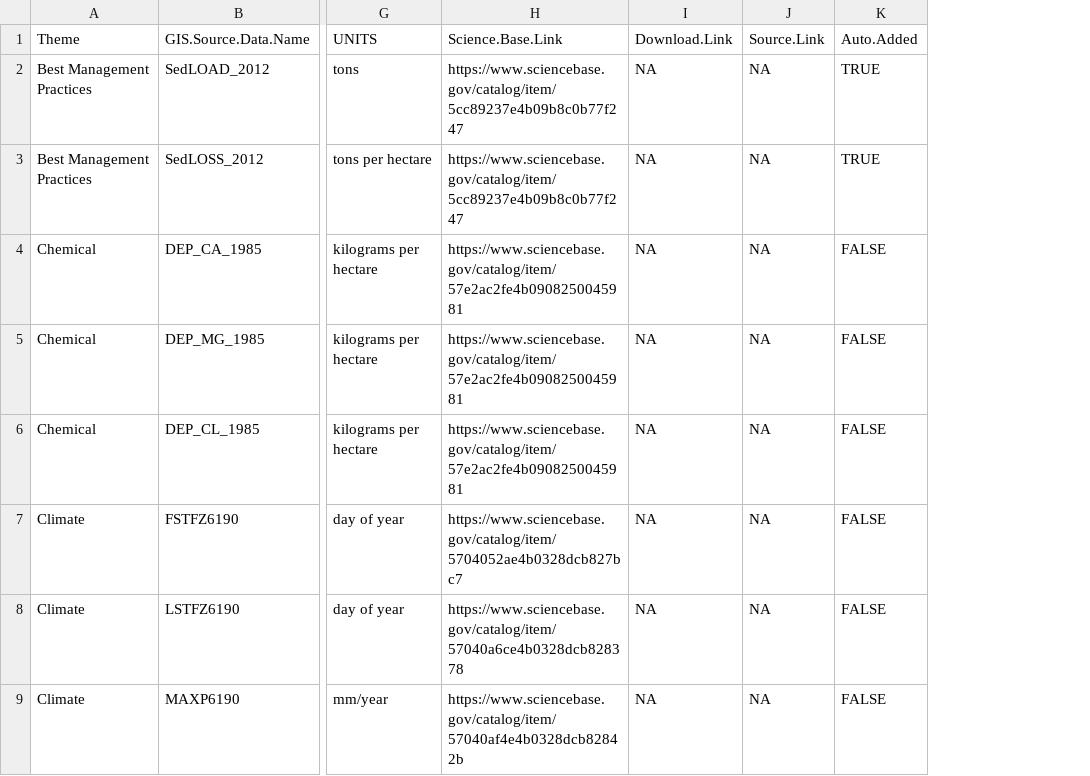
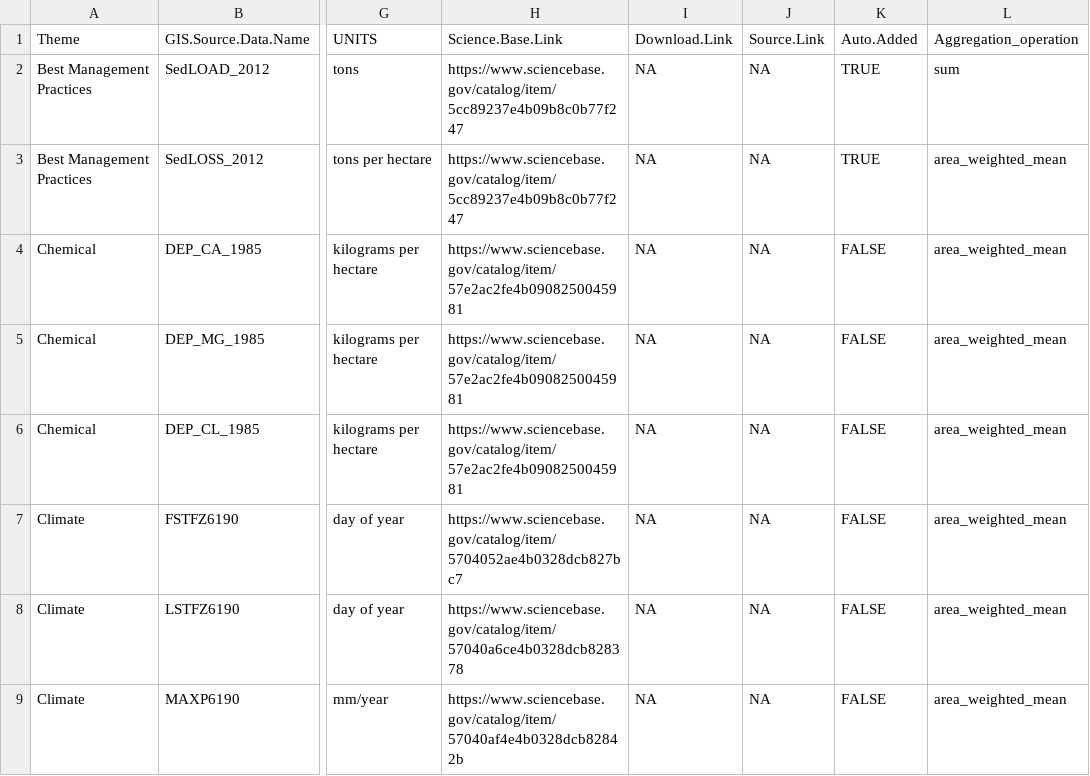
Before and after one commit to USGS-R/drb-inland-salinity-ml, a CSV file: 1_fetch/in/NHDVarsOfInterest.csv, drawn as a sheet; only a part is shown, gaps mark what is left out; the diff names each change by its address in the sheet, - before the commit and + after, or states it on an @@ line.

Commit message:
[#51] adding agg operations for vars of interest

```diff
--- a/1_fetch/in/NHDVarsOfInterest.csv
+++ b/1_fetch/in/NHDVarsOfInterest.csv
+column L, rows 1-9: Aggregation_operation | sum | area_weighted_mean | area_weighted_mean | area_weighted_mean | area_weighted_mean | area_weighted_mean | area_weighted_mean | area_weighted_mean
```
